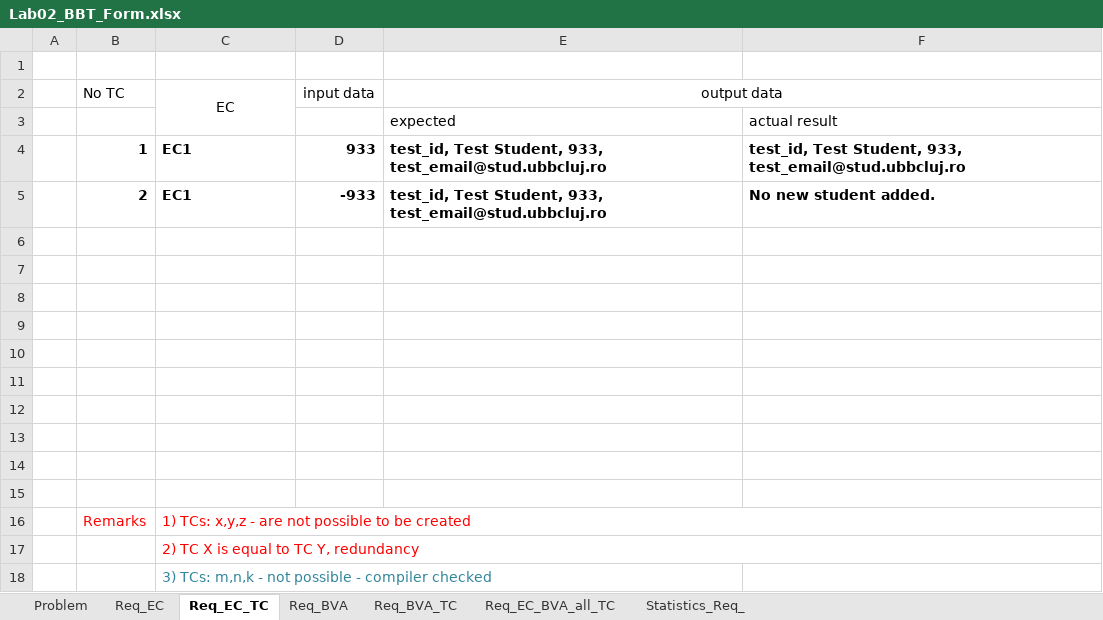
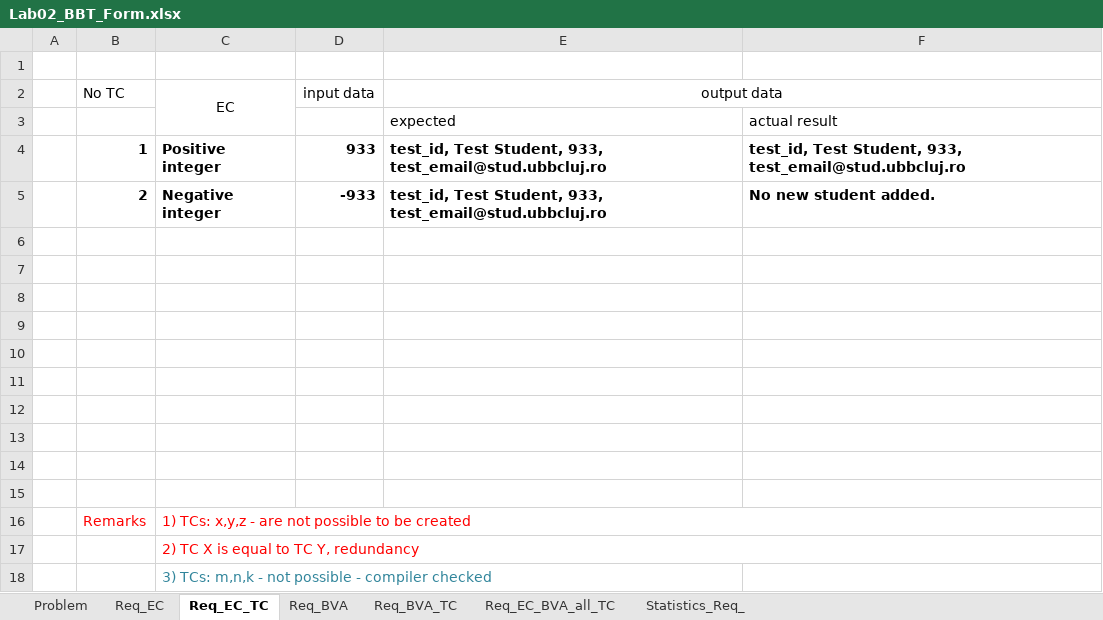
Before and after one commit to iuliagroza/SSVV-deliverables, an Excel workbook: Lab2/in-class/Lab02_BBT_Form.xlsx, sheet Req_EC_TC, drawn as a sheet; values as stored, in another font and other column widths than the file's, no borders; charts and pictures not drawn; the diff names each change by its address in the sheet, - before the commit and + after, or states it on an @@ line.

```diff
--- a/Lab2/in-class/Lab02_BBT_Form.xlsx (sheet Req_EC_TC)
+++ b/Lab2/in-class/Lab02_BBT_Form.xlsx (sheet Req_EC_TC)
-C4 (EC): EC1
+C4 (EC): Positive integer
-C5 (EC): EC1
+C5 (EC): Negative integer
```
Also changed, not shown: sheet Req_EC.
